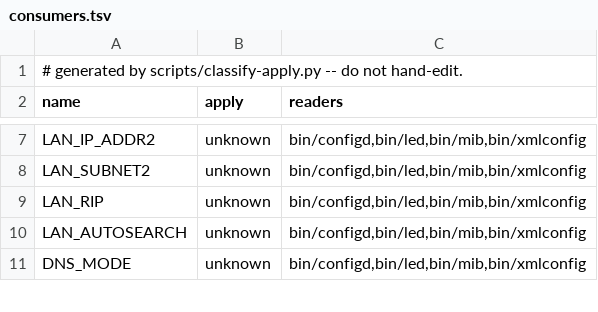
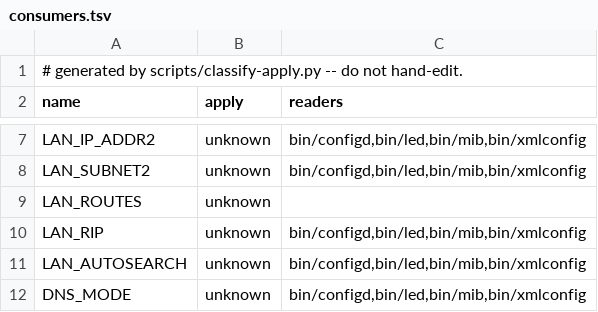
Before and after one commit to AndreZiviani/odi-ui, a TSV file: schema/consumers.tsv, drawn as a sheet; only a part is shown, gaps mark what is left out.

```diff
--- a/schema/consumers.tsv
+++ b/schema/consumers.tsv
@@ -8,2 +8,3 @@ LAN_IP_ADDR2	unknown	bin/configd,bin/led,bin/mib,bin/xmlconfig
 LAN_SUBNET2	unknown	bin/configd,bin/led,bin/mib,bin/xmlconfig
+LAN_ROUTES	unknown	
 LAN_RIP	unknown	bin/configd,bin/led,bin/mib,bin/xmlconfig
```
Also changed, not shown: schema/keys.tsv, schema/meta.tsv, 19 other files.
